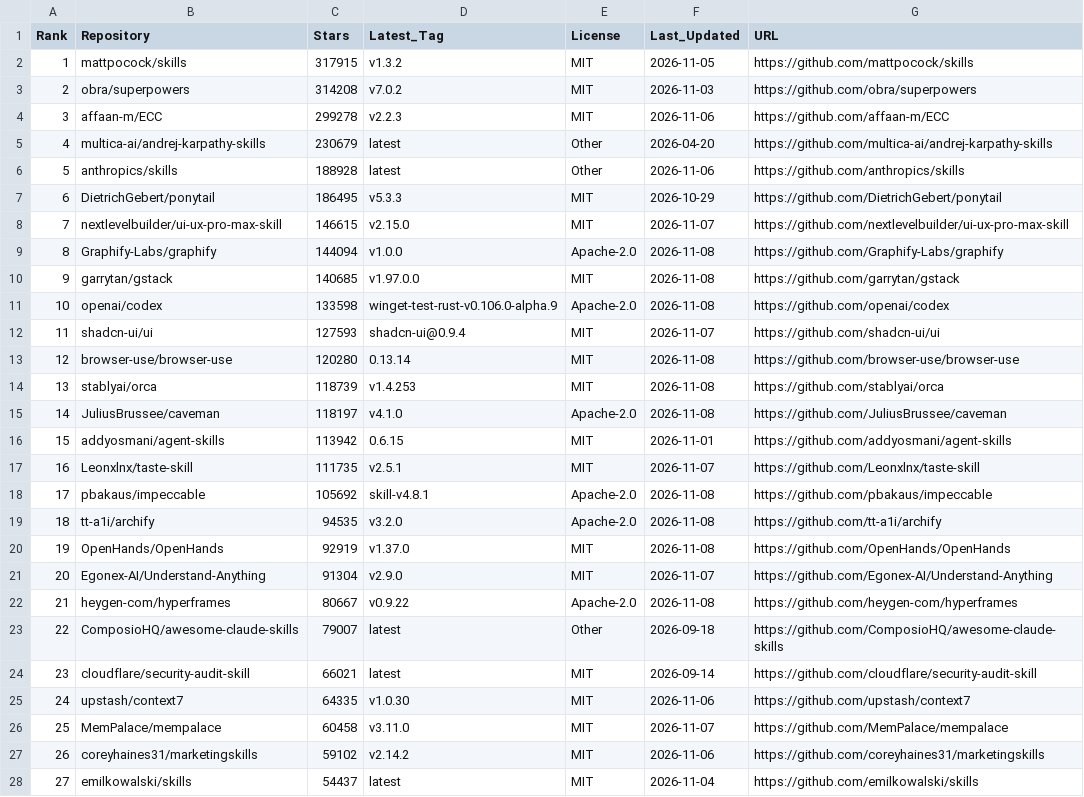
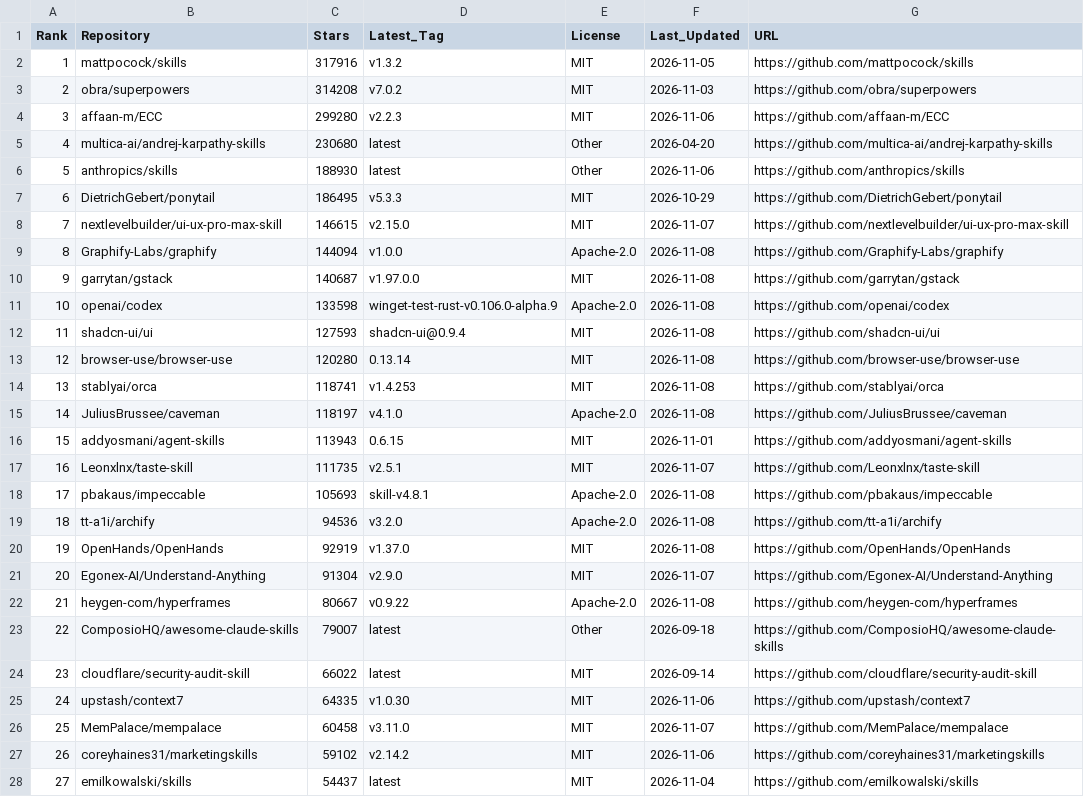
Before and after one commit to Nownitya/Ai-Models-List, a CSV file: data/live-stats.csv, drawn as a sheet; only a part is shown; the diff covers the shown part only.

```diff
--- a/data/live-stats.csv
+++ b/data/live-stats.csv
@@ -1,7 +1,7 @@
 Rank,Repository,Stars,Latest_Tag,License,Last_Updated,URL
-1,mattpocock/skills,317915,v1.3.2,MIT,2026-11-05,https://github.com/mattpocock/skills
+1,mattpocock/skills,317916,v1.3.2,MIT,2026-11-05,https://github.com/mattpocock/skills
 2,obra/superpowers,314208,v7.0.2,MIT,2026-11-03,https://github.com/obra/superpowers
-3,affaan-m/ECC,299278,v2.2.3,MIT,2026-11-06,https://github.com/affaan-m/ECC
-4,multica-ai/andrej-karpathy-skills,230679,latest,Other,2026-04-20,https://github.com/multica-ai/andrej-karpathy-skills
-5,anthropics/skills,188928,latest,Other,2026-11-06,https://github.com/anthropics/skills
+3,affaan-m/ECC,299280,v2.2.3,MIT,2026-11-06,https://github.com/affaan-m/ECC
+4,multica-ai/andrej-karpathy-skills,230680,latest,Other,2026-04-20,https://github.com/multica-ai/andrej-karpathy-skills
+5,anthropics/skills,188930,latest,Other,2026-11-06,https://github.com/anthropics/skills
 6,DietrichGebert/ponytail,186495,v5.3.3,MIT,2026-10-29,https://github.com/DietrichGebert/ponytail
@@ -9,12 +9,12 @@ Rank,Repository,Stars,Latest_Tag,License,Last_Updated,URL
 8,Graphify-Labs/graphify,144094,v1.0.0,Apache-2.0,2026-11-08,https://github.com/Graphify-Labs/graphify
-9,garrytan/gstack,140685,v1.97.0.0,MIT,2026-11-08,https://github.com/garrytan/gstack
+9,garrytan/gstack,140687,v1.97.0.0,MIT,2026-11-08,https://github.com/garrytan/gstack
 10,openai/codex,133598,winget-test-rust-v0.106.0-alpha.9,Apache-2.0,2026-11-08,https://github.com/openai/codex
-11,shadcn-ui/ui,127593,shadcn-ui@0.9.4,MIT,2026-11-07,https://github.com/shadcn-ui/ui
+11,shadcn-ui/ui,127593,shadcn-ui@0.9.4,MIT,2026-11-08,https://github.com/shadcn-ui/ui
 12,browser-use/browser-use,120280,0.13.14,MIT,2026-11-08,https://github.com/browser-use/browser-use
-13,stablyai/orca,118739,v1.4.253,MIT,2026-11-08,https://github.com/stablyai/orca
+13,stablyai/orca,118741,v1.4.253,MIT,2026-11-08,https://github.com/stablyai/orca
 14,JuliusBrussee/caveman,118197,v4.1.0,Apache-2.0,2026-11-08,https://github.com/JuliusBrussee/caveman
-15,addyosmani/agent-skills,113942,0.6.15,MIT,2026-11-01,https://github.com/addyosmani/agent-skills
+15,addyosmani/agent-skills,113943,0.6.15,MIT,2026-11-01,https://github.com/addyosmani/agent-skills
 16,Leonxlnx/taste-skill,111735,v2.5.1,MIT,2026-11-07,https://github.com/Leonxlnx/taste-skill
-17,pbakaus/impeccable,105692,skill-v4.8.1,Apache-2.0,2026-11-08,https://github.com/pbakaus/impeccable
-18,tt-a1i/archify,94535,v3.2.0,Apache-2.0,2026-11-08,https://github.com/tt-a1i/archify
+17,pbakaus/impeccable,105693,skill-v4.8.1,Apache-2.0,2026-11-08,https://github.com/pbakaus/impeccable
+18,tt-a1i/archify,94536,v3.2.0,Apache-2.0,2026-11-08,https://github.com/tt-a1i/archify
 19,OpenHands/OpenHands,92919,v1.37.0,MIT,2026-11-08,https://github.com/OpenHands/OpenHands
@@ -23,3 +23,3 @@ Rank,Repository,Stars,Latest_Tag,License,Last_Updated,URL
 22,ComposioHQ/awesome-claude-skills,79007,latest,Other,2026-09-18,https://github.com/ComposioHQ/awesome-claude-skills
-23,cloudflare/security-audit-skill,66021,latest,MIT,2026-09-14,https://github.com/cloudflare/security-audit-skill
+23,cloudflare/security-audit-skill,66022,latest,MIT,2026-09-14,https://github.com/cloudflare/security-audit-skill
 24,upstash/context7,64335,v1.0.30,MIT,2026-11-06,https://github.com/upstash/context7
```
Also changed, not shown: 7 edited cells elsewhere in this file, 2 other files.
